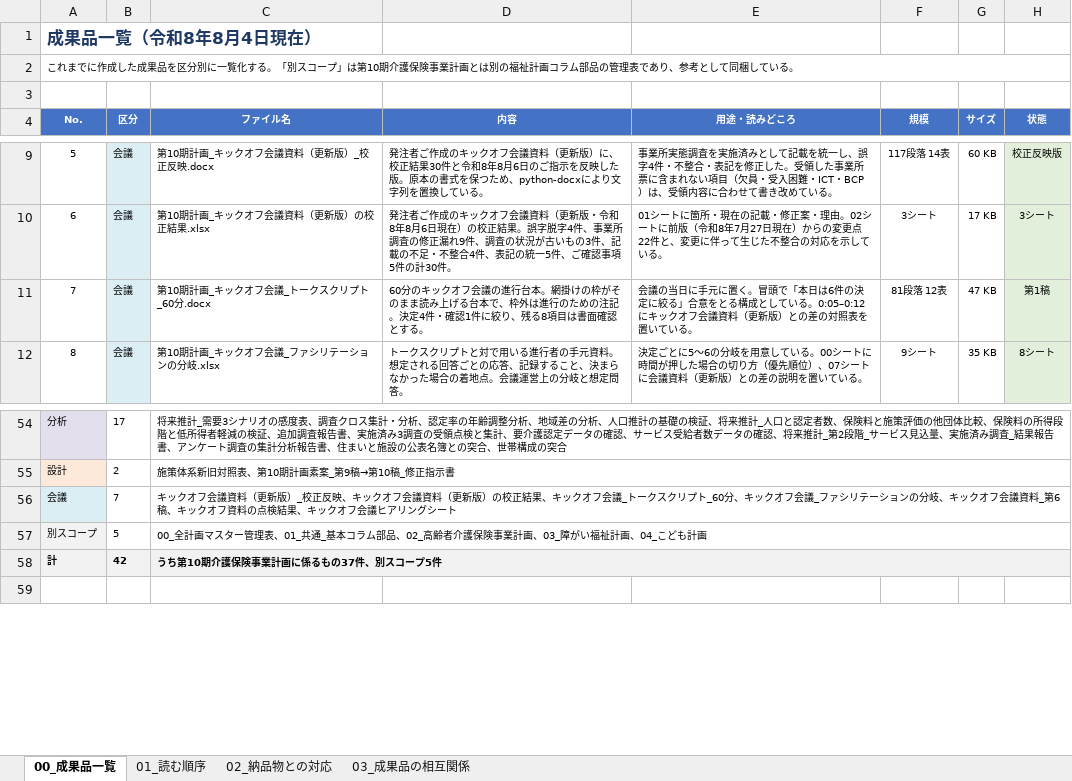
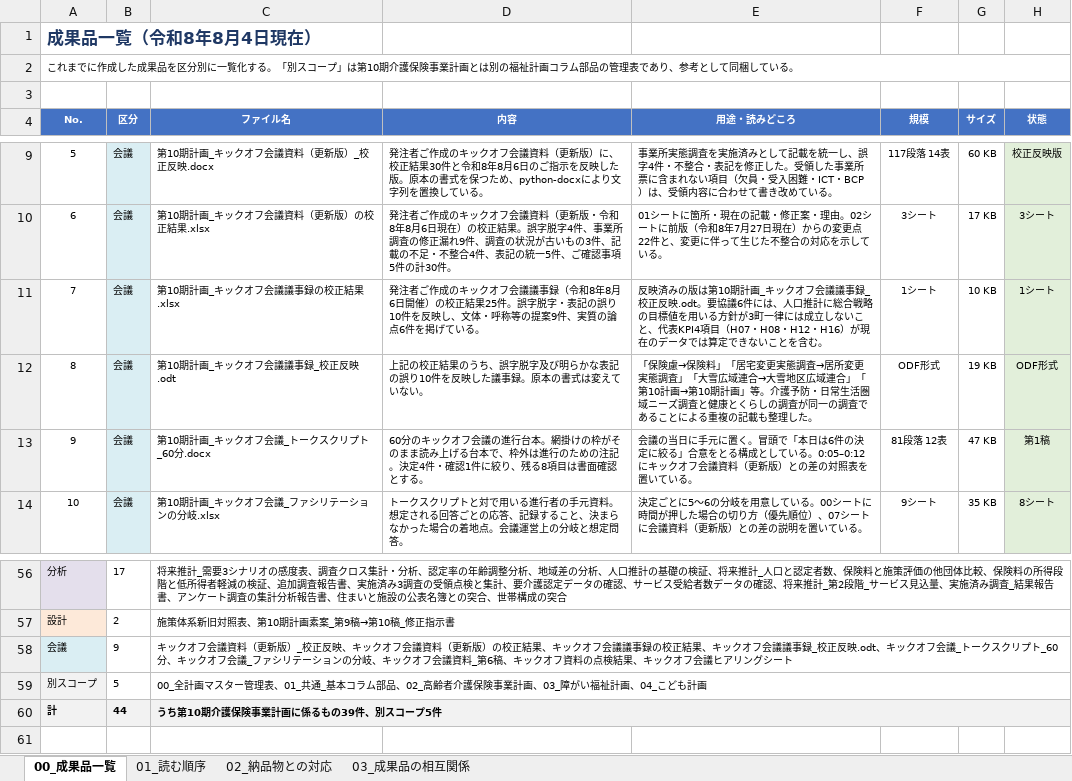
Before and after one commit to ryowakayama-gif/repository, an Excel workbook: output/第10期計画_成果品一覧.xlsx, sheet 00_成果品一覧, drawn as a sheet; only a part is shown, gaps mark what is left out; values as stored, in another font and other column widths than the file's, no borders; removed rows and columns are numbered as before the commit, all else as after; the diff names each change by its address in the sheet, - before the commit and + after, or states it on an @@ line.

```diff
--- a/output/第10期計画_成果品一覧.xlsx (sheet 00_成果品一覧)
+++ b/output/第10期計画_成果品一覧.xlsx (sheet 00_成果品一覧)
+row 11: 7 | 会議 | 第10期計画_キックオフ会議議事録の校正結果.xlsx | 発注者ご作成のキックオフ会議議事録（令和8年8月6日開催）の校正結果25件。誤字脱字・表記の誤り10件を反映し、文体・呼称等の提案9件、実質の論点6件を掲げている。 | 反映済みの版は第10期計画_キックオフ会議議事録_校正反映.odt。要協議6件には、人口推計に総合戦略の目標値を用いる方針が3町一律には成立しないこと、代表KPI4項目（H07・H08・H12・H16）が現在のデータでは算定できないことを含む。 | 1シート | 10 KB | 1シート
+row 12: 8 | 会議 | 第10期計画_キックオフ会議議事録_校正反映.odt | 上記の校正結果のうち、誤字脱字及び明らかな表記の誤り10件を反映した議事録。原本の書式は変えていない。 | 「保険慮→保険料」「居宅変更実態調査→居所変更実態調査」「大雪広域連合→大雪地区広域連合」「第10計画→第10期計画」等。介護予防・日常生活圏域ニーズ調査と健康とくらしの調査が同一の調査であることによる重複の記載も整理した。 | ODF形式 | 19 KB | ODF形式
@@ column A (No.) renumbered between rows 13 and 48 @@
-row 56: 会議 | 7 | キックオフ会議資料（更新版）_校正反映、キックオフ会議資料（更新版）の校正結果、キックオフ会議_トークスクリプト_60分、キックオフ会議_ファシリテーションの分岐、キックオフ会議資料_第6稿、キックオフ資料の点検結果、キックオフ会議ヒアリングシート
+row 58: 会議 | 9 | キックオフ会議資料（更新版）_校正反映、キックオフ会議資料（更新版）の校正結果、キックオフ会議議事録の校正結果、キックオフ会議議事録_校正反映.odt、キックオフ会議_トークスクリプト_60分、キックオフ会議_ファシリテーションの分岐、キックオフ会議資料_第6稿、キックオフ資料の点検結果、キックオフ会議ヒアリングシート
-row 58: 計 | 42 | うち第10期介護保険事業計画に係るもの37件、別スコープ5件
+row 60: 計 | 44 | うち第10期介護保険事業計画に係るもの39件、別スコープ5件
```
Also changed, not shown: 4 other files.
